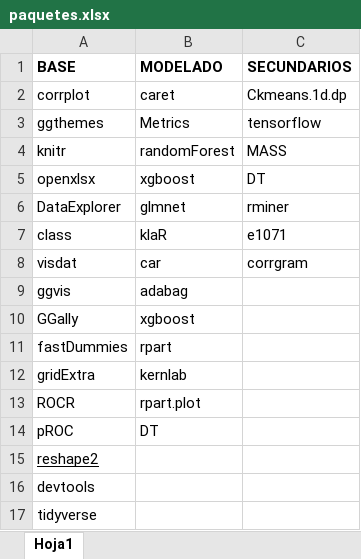
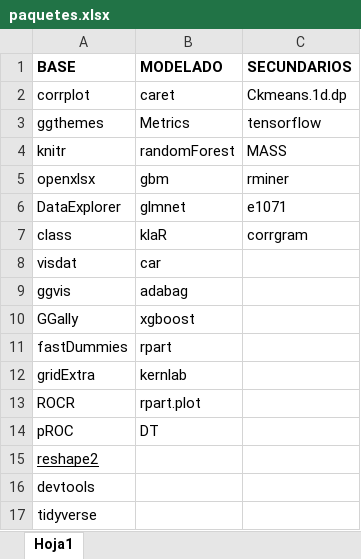
Before and after one commit to cramirez98/ProyectoAprendizajeAutomatico, an Excel workbook: util/paquetes.xlsx, sheet Hoja1, drawn as a sheet; values as stored, in another font and other column widths than the file's, no borders; the diff names each change by its address in the sheet, - before the commit and + after, or states it on an @@ line.

Commit message:
Se actualizo la lista de paquetes

```diff
--- a/util/paquetes.xlsx (sheet Hoja1)
+++ b/util/paquetes.xlsx (sheet Hoja1)
-B5 (MODELADO): xgboost
+B5 (MODELADO): gbm
-C5 (SECUNDARIOS): DT
+C5 (SECUNDARIOS): rminer
-C6 (SECUNDARIOS): rminer
+C6 (SECUNDARIOS): e1071
-C7 (SECUNDARIOS): e1071
+C7 (SECUNDARIOS): corrgram
-C8 (SECUNDARIOS): corrgram
+C8 (SECUNDARIOS): (empty)
```
